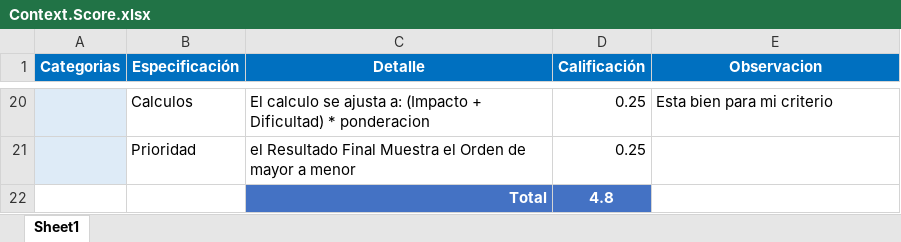
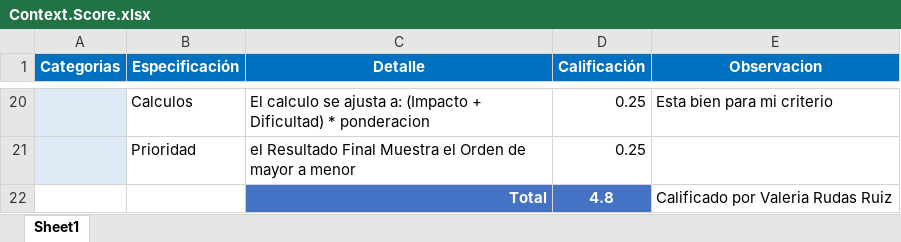
Before and after one commit to Jucer74/SoftwareArchitecture, an Excel workbook: Project/Context/Context.Score.xlsx, sheet Sheet1, drawn as a sheet; only a part is shown, gaps mark what is left out; values as stored, in another font and other column widths than the file's, no borders; the diff names each change by its address in the sheet, - before the commit and + after, or states it on an @@ line.

Commit message:
Entrega calificaciones

```diff
--- a/Project/Context/Context.Score.xlsx (sheet Sheet1)
+++ b/Project/Context/Context.Score.xlsx (sheet Sheet1)
-E22 (Observacion): (empty)
+E22 (Observacion): Calificado por Valeria Rudas Ruiz
```
